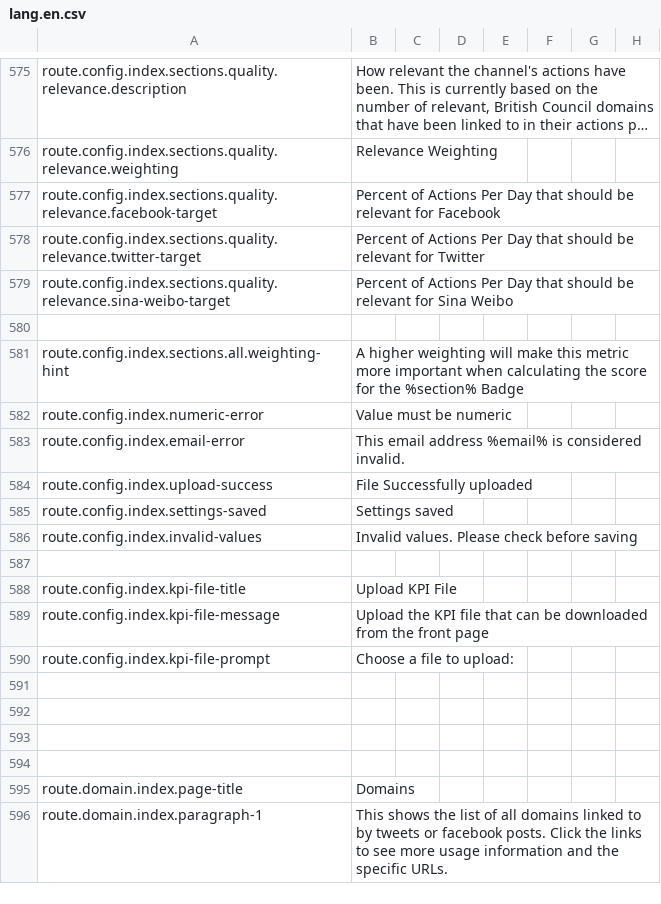
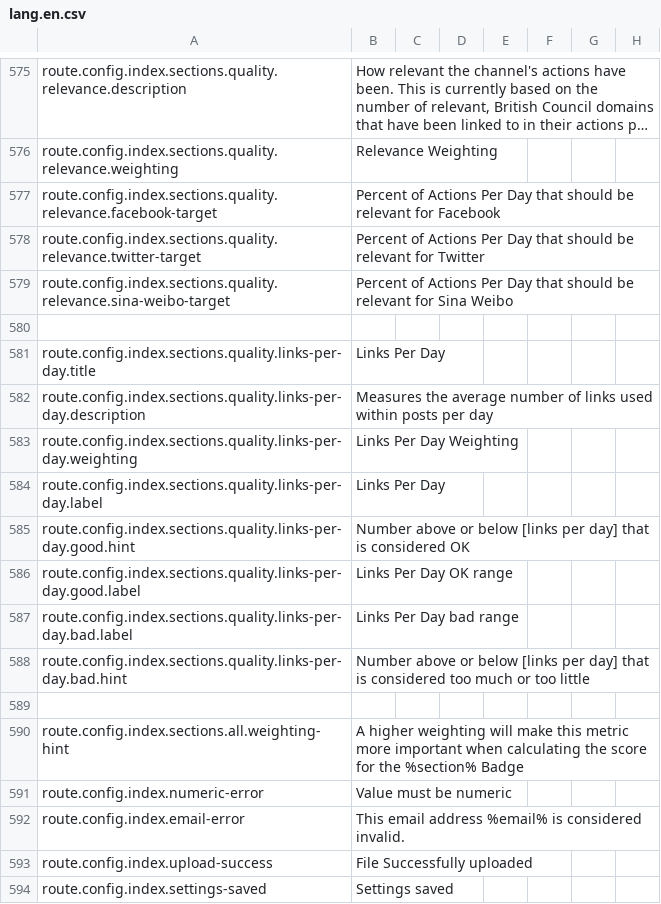
Before and after one commit to outlandishideas/social-monitor, a CSV file: languages/lang.en.csv, drawn as a sheet; only a part is shown, gaps mark what is left out; the shorter side is filled out with more unchanged rows; long unchanged cells end in ….

```diff
--- a/languages/lang.en.csv
+++ b/languages/lang.en.csv
@@ -580,2 +580,11 @@
 
+"route.config.index.sections.quality.links-per-day.title","Links Per Day"
+"route.config.index.sections.quality.links-per-day.description","Measures the average number of links used within posts per day"
+"route.config.index.sections.quality.links-per-day.weighting","Links Per Day Weighting"
+"route.config.index.sections.quality.links-per-day.label","Links Per Day"
+"route.config.index.sections.quality.links-per-day.good.hint","Number above or below [links per day] that is considered OK"
+"route.config.index.sections.quality.links-per-day.good.label","Links Per Day OK range"
+"route.config.index.sections.quality.links-per-day.bad.label","Links Per Day bad range"
+"route.config.index.sections.quality.links-per-day.bad.hint","Number above or below [links per day] that is considered too much or too little"
+
 "route.config.index.sections.all.weighting-hint","A higher weighting will make this metric more important when calculating the score for the %section% Badge"
```
Also changed, not shown: languages/lang.de.csv, 1 other file.
